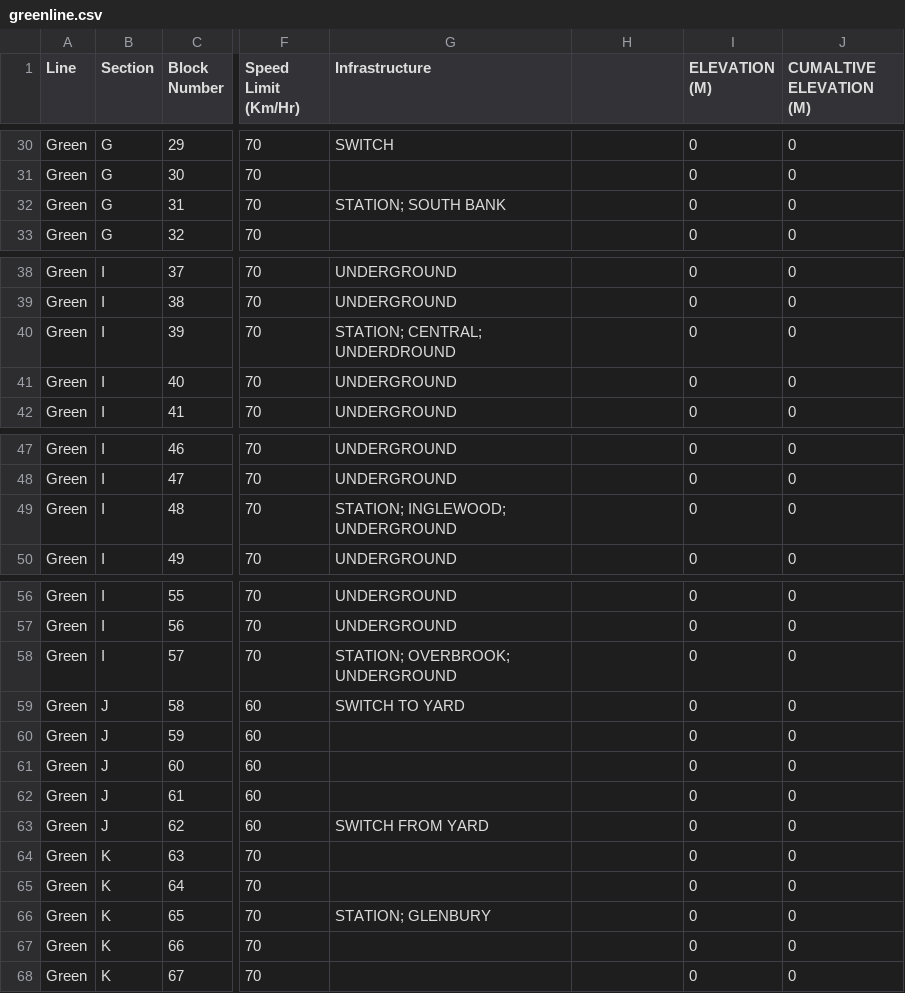
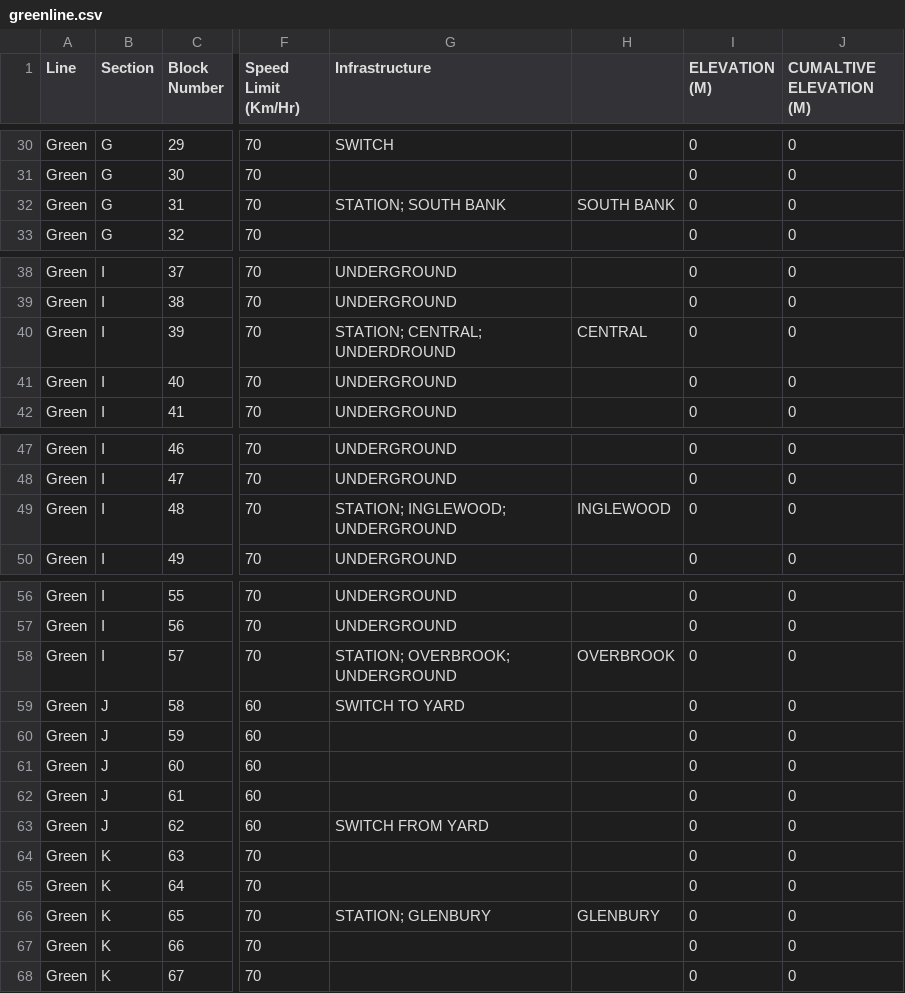
Before and after one commit to DeanMauro/Train-Controller, a CSV file: src/greenline.csv, drawn as a sheet; only a part is shown, gaps mark what is left out; the diff covers the shown part only; the diff names each change by its address in the sheet, - before the commit and + after, or states it on an @@ line.

```diff
--- a/src/greenline.csv
+++ b/src/greenline.csv
-H32: (empty)
+H32: SOUTH BANK
-H40: (empty)
+H40: CENTRAL
-H49: (empty)
+H49: INGLEWOOD
-H58: (empty)
+H58: OVERBROOK
-H66: (empty)
+H66: GLENBURY
```
Also changed, not shown: 13 edited cells elsewhere in this file, src/RedLine.csv, 2 other files.
